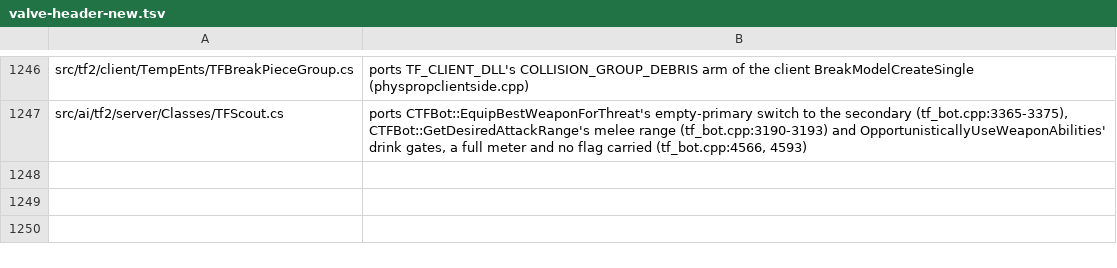
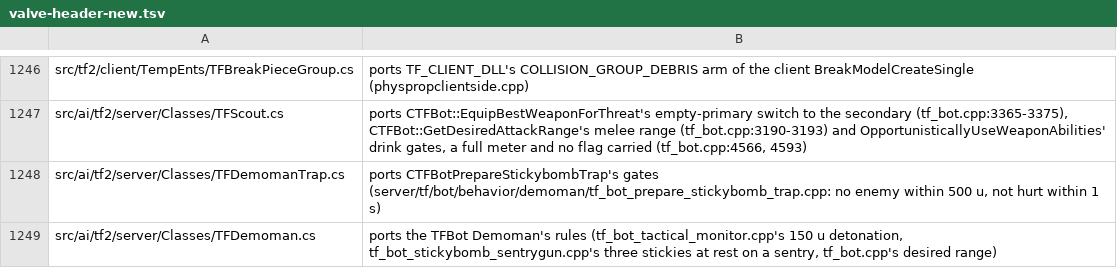
Before and after one commit to muflub/source-sdk-sharp, a TSV file: docs/valve-header-new.tsv, drawn as a sheet; only a part is shown, gaps mark what is left out; the diff names each change by its address in the sheet, - before the commit and + after, or states it on an @@ line.

```diff
--- a/docs/valve-header-new.tsv
+++ b/docs/valve-header-new.tsv
+row 1248: src/ai/tf2/server/Classes/TFDemomanTrap.cs | ports CTFBotPrepareStickybombTrap's gates (server/tf/bot/behavior/demoman/tf_bot_prepare_stickybomb_trap.cpp: no enemy within 500 u, not hurt within 1 s)
+row 1249: src/ai/tf2/server/Classes/TFDemoman.cs | ports the TFBot Demoman's rules (tf_bot_tactical_monitor.cpp's 150 u detonation, tf_bot_stickybomb_sentrygun.cpp's three stickies at rest on a sentry, tf_bot.cpp's desired range)
```
Also changed, not shown: 9 other files.
